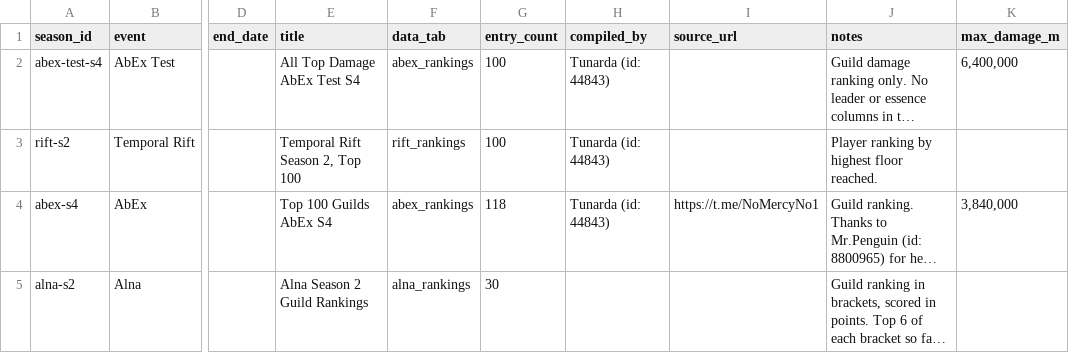
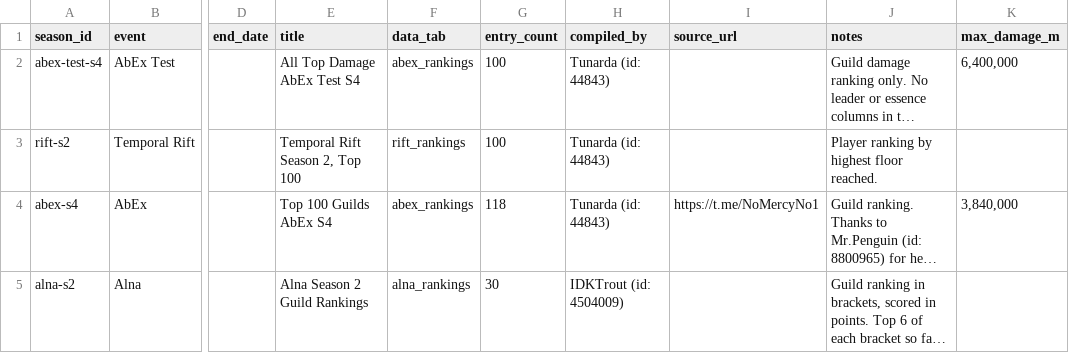
Before and after one commit to IDKTrout/eden-rankings, a CSV file: src/data/seasons.csv, drawn as a sheet; only a part is shown, gaps mark what is left out; long unchanged cells end in …; the diff names each change by its address in the sheet, - before the commit and + after, or states it on an @@ line.

```diff
--- a/src/data/seasons.csv
+++ b/src/data/seasons.csv
-H5 (compiled_by): (empty)
+H5 (compiled_by): IDKTrout (id: 4504009)
```
Also changed, not shown: 11 other files.
